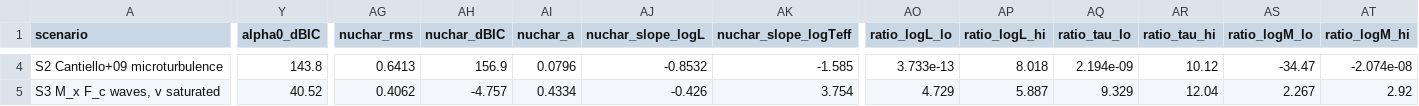
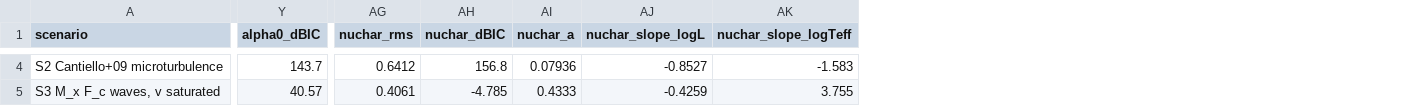
Before and after one commit to matteocantiello/rednoise, a CSV file: analysis_mesa/data_v2/scenarios_MW_w0.0.csv, drawn as a sheet; only a part is shown, gaps mark what is left out; the diff covers the shown part only; the diff names each change by its address in the sheet, - before the commit and + after, or states it on an @@ line.

```diff
--- a/analysis_mesa/data_v2/scenarios_MW_w0.0.csv
+++ b/analysis_mesa/data_v2/scenarios_MW_w0.0.csv
-column AO (ratio_logL_lo), rows 4-5: 3.733e-13 | 4.729
-column AP (ratio_logL_hi), rows 4-5: 8.018 | 5.887
-column AQ (ratio_tau_lo), rows 4-5: 2.194e-09 | 9.329
-column AR (ratio_tau_hi), rows 4-5: 10.12 | 12.04
-column AS (ratio_logM_lo), rows 4-5: -34.47 | 2.267
-column AT (ratio_logM_hi), rows 4-5: -2.074e-08 | 2.92
-Y4 (alpha0_dBIC): 143.8
+Y4 (alpha0_dBIC): 143.7
-AG4 (nuchar_rms): 0.6413
+AG4 (nuchar_rms): 0.6412
-AH4 (nuchar_dBIC): 156.9
+AH4 (nuchar_dBIC): 156.8
-AI4 (nuchar_a): 0.0796
+AI4 (nuchar_a): 0.07936
-AJ4 (nuchar_slope_logL): -0.8532
+AJ4 (nuchar_slope_logL): -0.8527
-AK4 (nuchar_slope_logTeff): -1.585
+AK4 (nuchar_slope_logTeff): -1.583
-Y5 (alpha0_dBIC): 40.52
+Y5 (alpha0_dBIC): 40.57
-AG5 (nuchar_rms): 0.4062
+AG5 (nuchar_rms): 0.4061
-AH5 (nuchar_dBIC): -4.757
+AH5 (nuchar_dBIC): -4.785
-AI5 (nuchar_a): 0.4334
+AI5 (nuchar_a): 0.4333
-AJ5 (nuchar_slope_logL): -0.426
+AJ5 (nuchar_slope_logL): -0.4259
-AK5 (nuchar_slope_logTeff): 3.754
+AK5 (nuchar_slope_logTeff): 3.755
```
Also changed, not shown: 98 edited cells elsewhere in this file, analysis_mesa/data_v2/regime_LMCw0.0.csv, analysis_mesa/data_v2/regime_LMCw0.0_crossings.csv, 30 other files.
